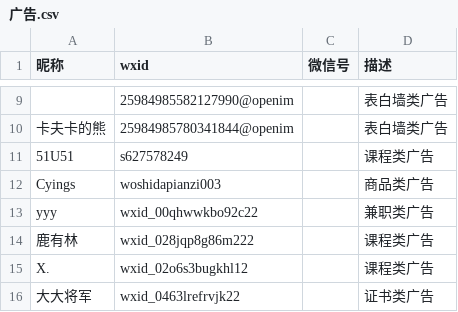
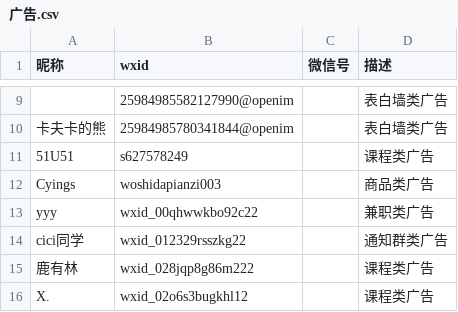
Before and after one commit to blacklisting/weixin, a CSV file: 广告.csv, drawn as a sheet; only a part is shown, gaps mark what is left out; the shorter side is filled out with more unchanged rows; the diff names each change by its address in the sheet, - before the commit and + after, or states it on an @@ line.

Commit message:
Update with a comment just seen.

```diff
--- a/广告.csv
+++ b/广告.csv
+row 14: cici同学 | wxid_012329rsszkg22 |  | 通知群类广告
```
